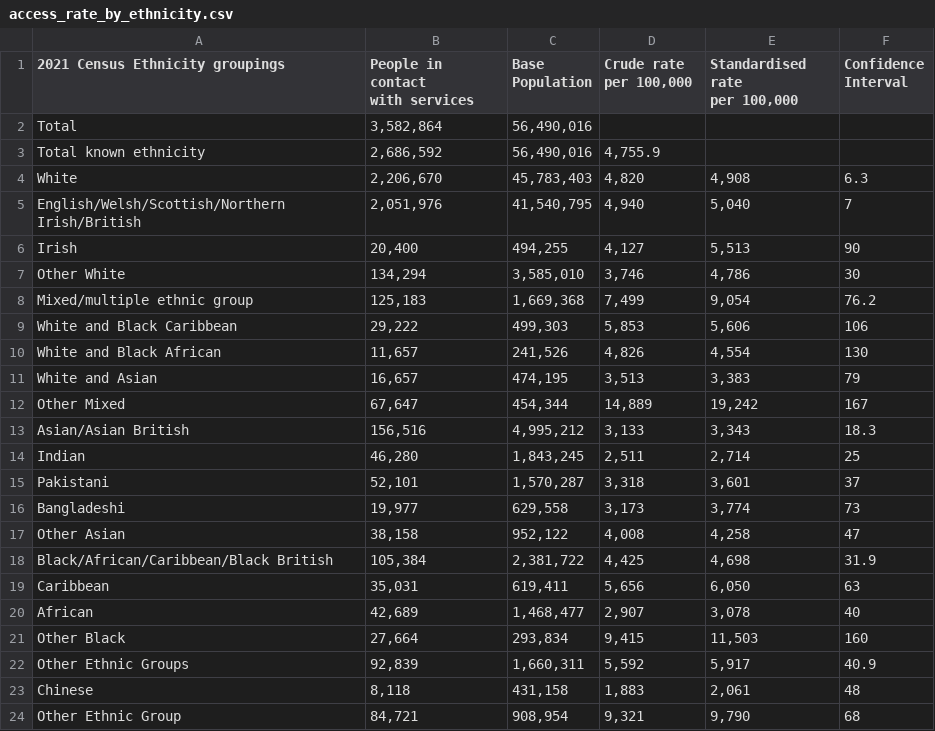
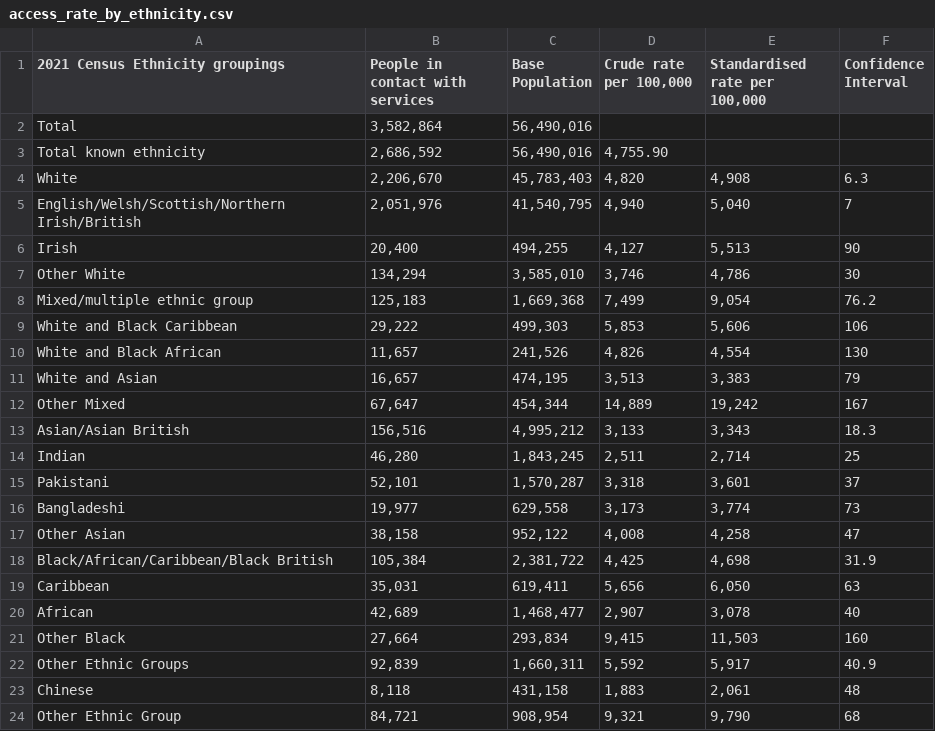
Before and after one commit to taz-chiles/mental-health-data-explorer, a CSV file: data/nhs/mental_health_bulletin_22_23/manual/access_rate_by_ethnicity.csv, drawn as a sheet; ↵ is a line break in a cell; the diff names each change by its address in the sheet, - before the commit and + after, or states it on an @@ line.

Commit message:
Clean up access rate data

```diff
--- a/data/nhs/mental_health_bulletin_22_23/manual/access_rate_by_ethnicity.csv
+++ b/data/nhs/mental_health_bulletin_22_23/manual/access_rate_by_ethnicity.csv
-B1: People in contact ↵ with services
+B1: People in contact with services
-D1: Crude rate ↵ per 100,000
+D1: Crude rate per 100,000
-E1: Standardised rate ↵ per 100,000
+E1: Standardised rate per 100,000
-D3 (Crude rate per 100,000): 4,755.9
+D3 (Crude rate per 100,000): 4,755.90
```
